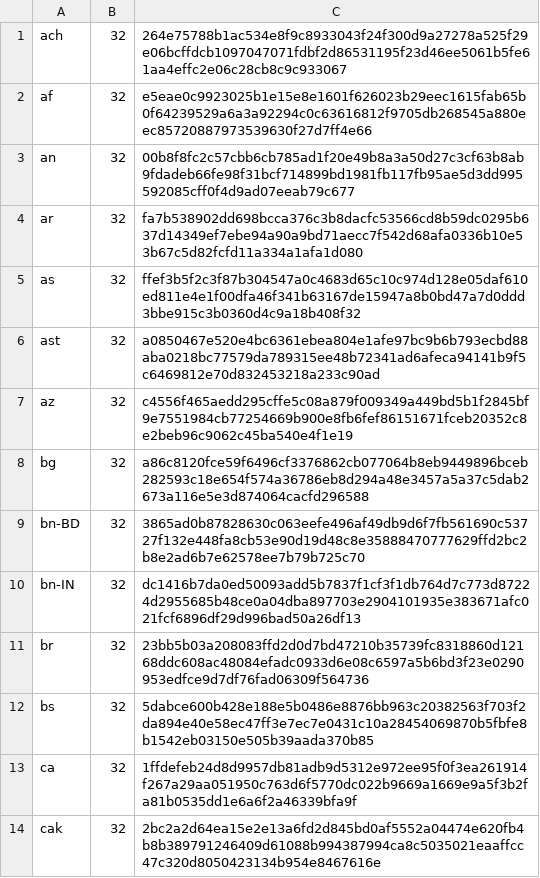
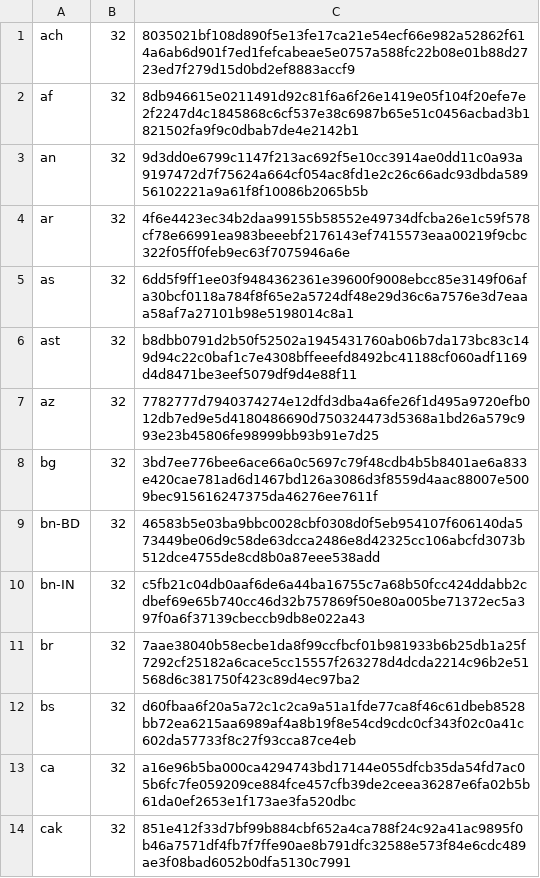
Before and after one commit to chocolatey-community/chocolatey-packages, a CSV file: automatic/firefoxesr/tools/LanguageChecksums.csv, drawn as a sheet; only a part is shown; the diff covers the shown part only.

```diff
--- a/automatic/firefoxesr/tools/LanguageChecksums.csv
+++ b/automatic/firefoxesr/tools/LanguageChecksums.csv
@@ -1,14 +1,14 @@
-ach|32|264e75788b1ac534e8f9c8933043f24f300d9a27278a525f29e06bcffdcb1097047071fdbf2d86531195f23d46ee5061b5fe61aa4effc2e06c28cb8c9c933067
-af|32|e5eae0c9923025b1e15e8e1601f626023b29eec1615fab65b0f64239529a6a3a92294c0c63616812f9705db268545a880eec85720887973539630f27d7ff4e66
-an|32|00b8f8fc2c57cbb6cb785ad1f20e49b8a3a50d27c3cf63b8ab9fdadeb66fe98f31bcf714899bd1981fb117fb95ae5d3dd995592085cff0f4d9ad07eeab79c677
-ar|32|fa7b538902dd698bcca376c3b8dacfc53566cd8b59dc0295b637d14349ef7ebe94a90a9bd71aecc7f542d68afa0336b10e53b67c5d82fcfd11a334a1afa1d080
-as|32|ffef3b5f2c3f87b304547a0c4683d65c10c974d128e05daf610ed811e4e1f00dfa46f341b63167de15947a8b0bd47a7d0ddd3bbe915c3b0360d4c9a18b408f32
-ast|32|a0850467e520e4bc6361ebea804e1afe97bc9b6b793ecbd88aba0218bc77579da789315ee48b72341ad6afeca94141b9f5c6469812e70d832453218a233c90ad
-az|32|c4556f465aedd295cffe5c08a879f009349a449bd5b1f2845bf9e7551984cb77254669b900e8fb6fef86151671fceb20352c8e2beb96c9062c45ba540e4f1e19
-bg|32|a86c8120fce59f6496cf3376862cb077064b8eb9449896bceb282593c18e654f574a36786eb8d294a48e3457a5a37c5dab2673a116e5e3d874064cacfd296588
-bn-BD|32|3865ad0b87828630c063eefe496af49db9d6f7fb561690c53727f132e448fa8cb53e90d19d48c8e35888470777629ffd2bc2b8e2ad6b7e62578ee7b79b725c70
-bn-IN|32|dc1416b7da0ed50093add5b7837f1cf3f1db764d7c773d87224d2955685b48ce0a04dba897703e2904101935e383671afc021fcf6896df29d996bad50a26df13
-br|32|23bb5b03a208083ffd2d0d7bd47210b35739fc8318860d12168ddc608ac48084efadc0933d6e08c6597a5b6bd3f23e0290953edfce9d7df76fad06309f564736
-bs|32|5dabce600b428e188e5b0486e8876bb963c20382563f703f2da894e40e58ec47ff3e7ec7e0431c10a28454069870b5fbfe8b1542eb03150e505b39aada370b85
-ca|32|1ffdefeb24d8d9957db81adb9d5312e972ee95f0f3ea261914f267a29aa051950c763d6f5770dc022b9669a1669e9a5f3b2fa81b0535dd1e6a6f2a46339bfa9f
-cak|32|2bc2a2d64ea15e2e13a6fd2d845bd0af5552a04474e620fb4b8b389791246409d61088b994387994ca8c5035021eaaffcc47c320d8050423134b954e8467616e
+ach|32|8035021bf108d890f5e13fe17ca21e54ecf66e982a52862f614a6ab6d901f7ed1fefcabeae5e0757a588fc22b08e01b88d2723ed7f279d15d0bd2ef8883accf9
+af|32|8db946615e0211491d92c81f6a6f26e1419e05f104f20efe7e2f2247d4c1845868c6cf537e38c6987b65e51c0456acbad3b1821502fa9f9c0dbab7de4e2142b1
+an|32|9d3dd0e6799c1147f213ac692f5e10cc3914ae0dd11c0a93a9197472d7f75624a664cf054ac8fd1e2c26c66adc93dbda58956102221a9a61f8f10086b2065b5b
+ar|32|4f6e4423ec34b2daa99155b58552e49734dfcba26e1c59f578cf78e66991ea983beeebf2176143ef7415573eaa00219f9cbc322f05ff0feb9ec63f7075946a6e
+as|32|6dd5f9ff1ee03f9484362361e39600f9008ebcc85e3149f06afa30bcf0118a784f8f65e2a5724df48e29d36c6a7576e3d7eaaa58af7a27101b98e5198014c8a1
+ast|32|b8dbb0791d2b50f52502a1945431760ab06b7da173bc83c149d94c22c0baf1c7e4308bffeeefd8492bc41188cf060adf1169d4d8471be3eef5079df9d4e88f11
+az|32|7782777d7940374274e12dfd3dba4a6fe26f1d495a9720efb012db7ed9e5d4180486690d750324473d5368a1bd26a579c993e23b45806fe98999bb93b91e7d25
+bg|32|3bd7ee776bee6ace66a0c5697c79f48cdb4b5b8401ae6a833e420cae781ad6d1467bd126a3086d3f8559d4aac88007e5009bec915616247375da46276ee7611f
+bn-BD|32|46583b5e03ba9bbc0028cbf0308d0f5eb954107f606140da573449be06d9c58de63dcca2486e8d42325cc106abcfd3073b512dce4755de8cd8b0a87eee538add
+bn-IN|32|c5fb21c04db0aaf6de6a44ba16755c7a68b50fcc424ddabb2cdbef69e65b740cc46d32b757869f50e80a005be71372ec5a397f0a6f37139cbeccb9db8e022a43
+br|32|7aae38040b58ecbe1da8f99ccfbcf01b981933b6b25db1a25f7292cf25182a6cace5cc15557f263278d4dcda2214c96b2e51568d6c381750f423c89d4ec97ba2
+bs|32|d60fbaa6f20a5a72c1c2ca9a51a1fde77ca8f46c61dbeb8528bb72ea6215aa6989af4a8b19f8e54cd9cdc0cf343f02c0a41c602da57733f8c27f93cca87ce4eb
+ca|32|a16e96b5ba000ca4294743bd17144e055dfcb35da54fd7ac05b6fc7fe059209ce884fce457cfb39de2ceea36287e6fa02b5b61da0ef2653e1f173ae3fa520dbc
+cak|32|851e412f33d7bf99b884cbf652a4ca788f24c92a41ac9895f0b46a7571df4fb7f7ffe90ae8b791dfc32588e573f84e6cdc489ae3f08bad6052b0dfa5130c7991
```
Also changed, not shown: 170 edited cells elsewhere in this file, automatic/firefox/tools/LanguageChecksums.csv, 8 other files.
